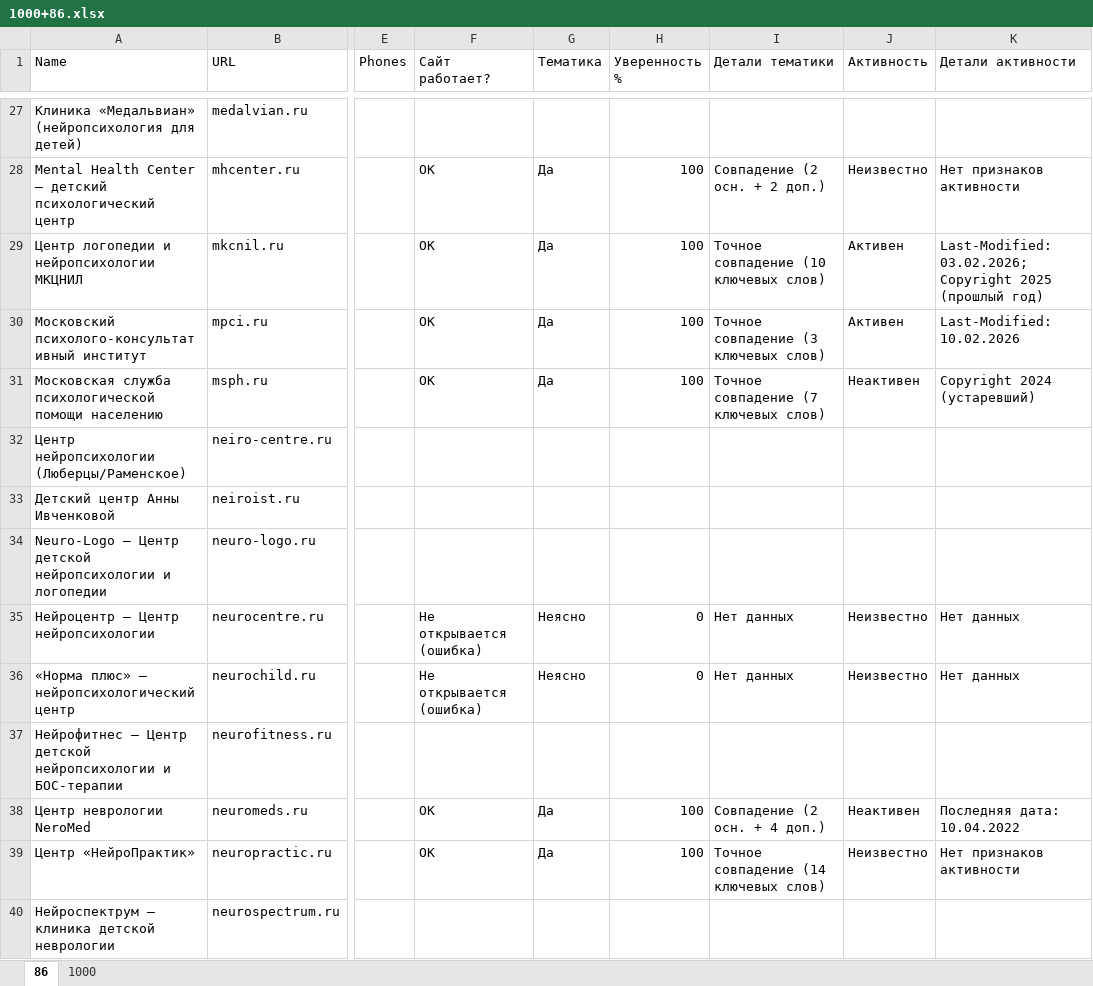
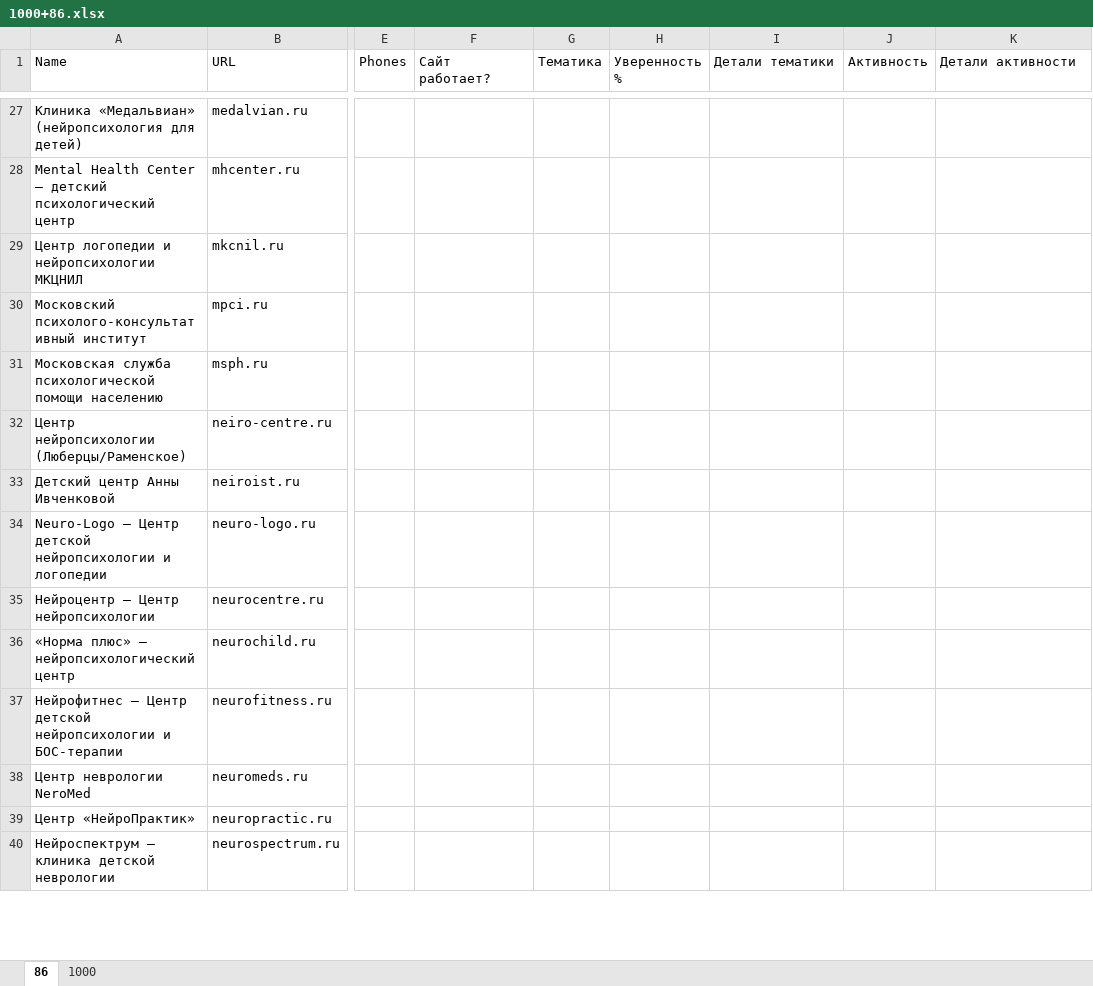
Before and after one commit to seeuasuare/firecrawl-test, an Excel workbook: 1000+86.xlsx, sheet 86, drawn as a sheet; only a part is shown, gaps mark what is left out; values as stored, in another font and other column widths than the file's, no cell formats; table styles not drawn; the diff covers the shown part only; the diff names each change by its address in the sheet, - before the commit and + after, or states it on an @@ line.

```diff
--- a/1000+86.xlsx (sheet 86)
+++ b/1000+86.xlsx (sheet 86)
-F28:F31 (Сайт работает?): OK
+F28:F31 (Сайт работает?): (empty)
-G28:G31 (Тематика): Да
+G28:G31 (Тематика): (empty)
-H28:H31 (Уверенность %): 100
+H28:H31 (Уверенность %): (empty)
-I28 (Детали тематики): Совпадение (2 осн. + 2 доп.)
+I28 (Детали тематики): (empty)
-J28 (Активность): Неизвестно
+J28 (Активность): (empty)
-K28 (Детали активности): Нет признаков активности
+K28 (Детали активности): (empty)
-I29 (Детали тематики): Точное совпадение (10 ключевых слов)
+I29 (Детали тематики): (empty)
-J29:J30 (Активность): Активен
+J29:J30 (Активность): (empty)
-K29 (Детали активности): Last-Modified: 03.02.2026; Copyright 2025 (прошлый год)
+K29 (Детали активности): (empty)
-I30 (Детали тематики): Точное совпадение (3 ключевых слов)
+I30 (Детали тематики): (empty)
-K30 (Детали активности): Last-Modified: 10.02.2026
+K30 (Детали активности): (empty)
-I31 (Детали тематики): Точное совпадение (7 ключевых слов)
+I31 (Детали тематики): (empty)
-J31 (Активность): Неактивен
+J31 (Активность): (empty)
-K31 (Детали активности): Copyright 2024 (устаревший)
+K31 (Детали активности): (empty)
-F35:F36 (Сайт работает?): Не открывается (ошибка)
+F35:F36 (Сайт работает?): (empty)
-G35:G36 (Тематика): Неясно
+G35:G36 (Тематика): (empty)
-H35:H36 (Уверенность %): 0
+H35:H36 (Уверенность %): (empty)
-I35:I36 (Детали тематики): Нет данных
+I35:I36 (Детали тематики): (empty)
-J35:J36 (Активность): Неизвестно
+J35:J36 (Активность): (empty)
-K35:K36 (Детали активности): Нет данных
+K35:K36 (Детали активности): (empty)
-F38:F39 (Сайт работает?): OK
+F38:F39 (Сайт работает?): (empty)
-G38:G39 (Тематика): Да
+G38:G39 (Тематика): (empty)
-H38:H39 (Уверенность %): 100
+H38:H39 (Уверенность %): (empty)
-I38 (Детали тематики): Совпадение (2 осн. + 4 доп.)
+I38 (Детали тематики): (empty)
-J38 (Активность): Неактивен
+J38 (Активность): (empty)
-K38 (Детали активности): Последняя дата: 10.04.2022
+K38 (Детали активности): (empty)
-I39 (Детали тематики): Точное совпадение (14 ключевых слов)
+I39 (Детали тематики): (empty)
-J39 (Активность): Неизвестно
+J39 (Активность): (empty)
-K39 (Детали активности): Нет признаков активности
+K39 (Детали активности): (empty)
```
Also changed, not shown: 114 edited cells elsewhere in this sheet, cell formats, 1 other file.
